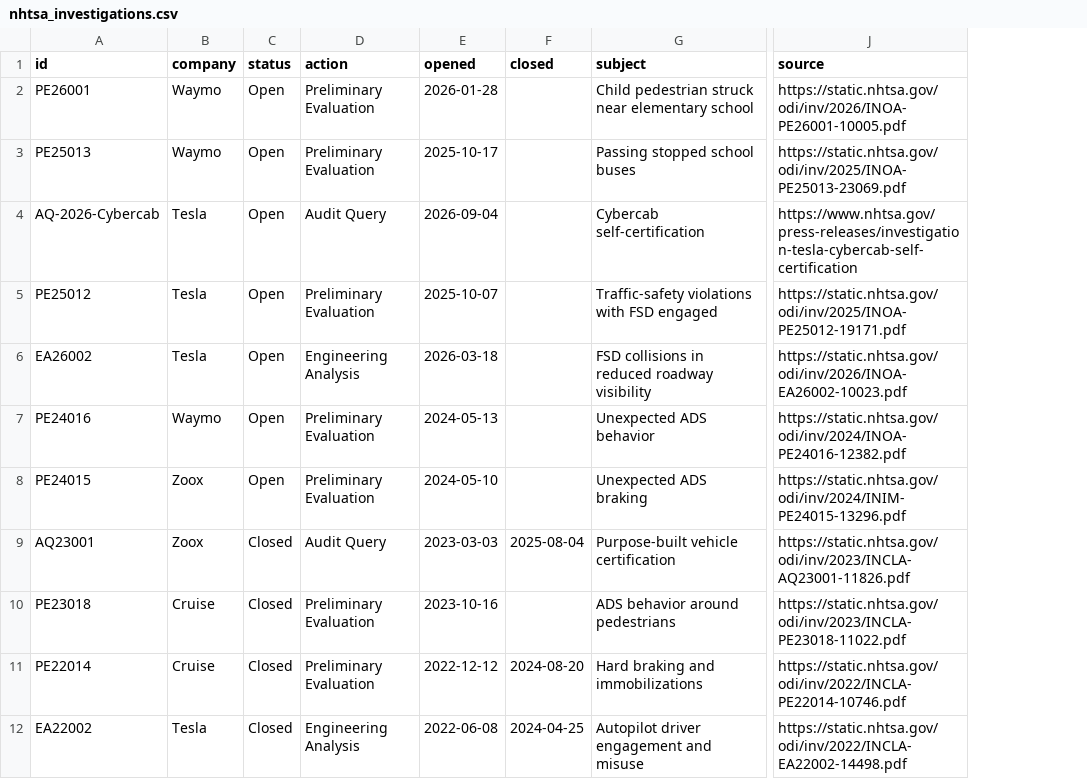
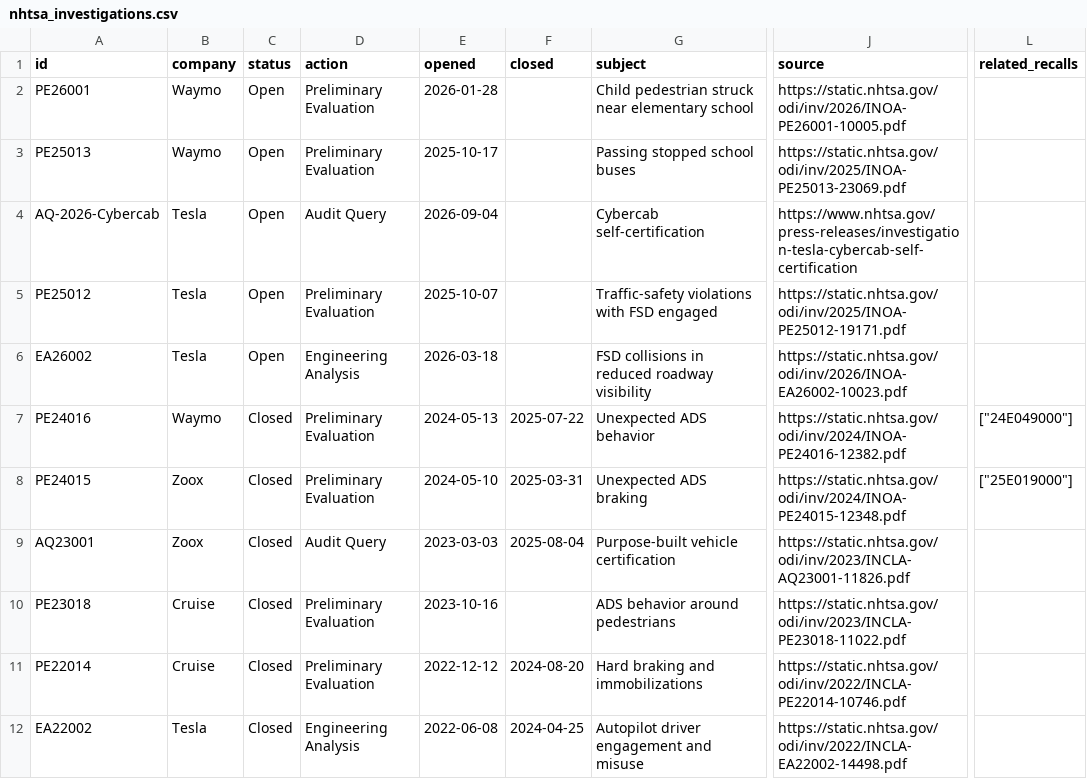
Before and after one commit to av-observatory/av-observatory-web, a CSV file: public/data/nhtsa_investigations.csv, drawn as a sheet; only a part is shown, gaps mark what is left out; the diff names each change by its address in the sheet, - before the commit and + after, or states it on an @@ line.

Commit message:
Synchronize investigation CSV with corrected NHTSA closure records

```diff
--- a/public/data/nhtsa_investigations.csv
+++ b/public/data/nhtsa_investigations.csv
+column L (related_recalls), rows 7-8: ["24E049000"] | ["25E019000"]
-C7:C8 (status): Open
+C7:C8 (status): Closed
-F7 (closed): (empty)
+F7 (closed): 2025-07-22
-F8 (closed): (empty)
+F8 (closed): 2025-03-31
-J8 (source): https://static.nhtsa.gov/odi/inv/2024/INIM-PE24015-13296.pdf
+J8 (source): https://static.nhtsa.gov/odi/inv/2024/INOA-PE24015-12348.pdf
```
